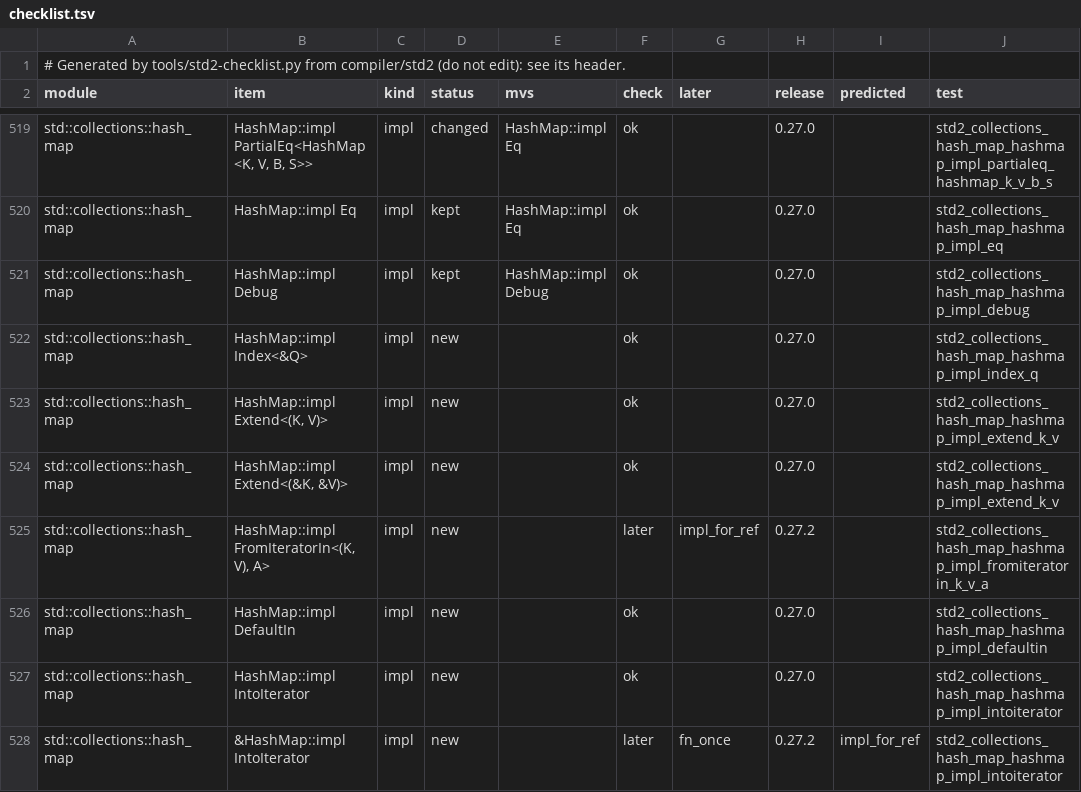
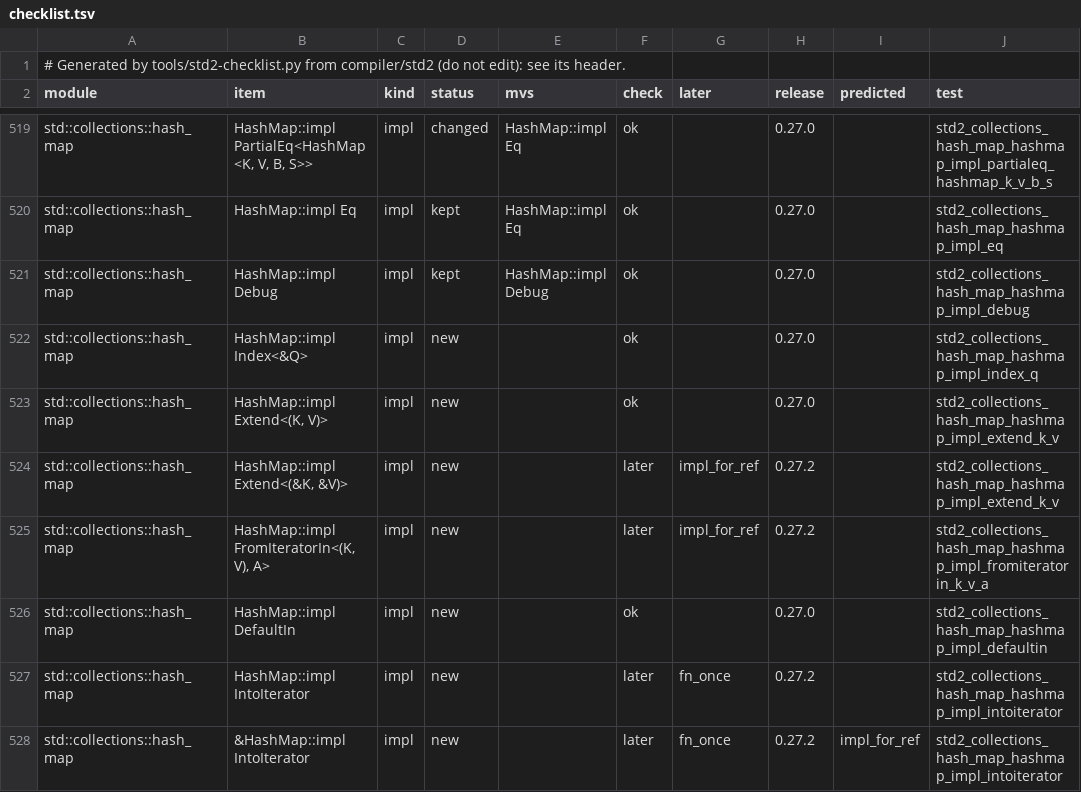
Before and after one commit to magniff/vole, a TSV file: compiler/std2/checklist.tsv, drawn as a sheet; only a part is shown, gaps mark what is left out; the diff covers the shown part only; the diff names each change by its address in the sheet, - before the commit and + after, or states it on an @@ line.

Commit message:
Transcripts and Book sessions recorded again for the effect rules; std2's checklist
A panic is `panic` only, std2's lists are regenerated, and a generic
function is listed by its instances: query syntax016, stdcache0253,
names, effects016, effects016t; refactor json and attrs016 (its list is
`alloc(Gpa), panic` again); lsp resolve and session; the bytesearch
walkthrough; the Book's chapter 17 and 18 sessions (no `io` in the
word counter, no `add_words<A>` row). compiler/std2/checklist.tsv made
again.

```diff
--- a/compiler/std2/checklist.tsv
+++ b/compiler/std2/checklist.tsv
-F524 (check): ok
+F524 (check): later
-G524 (later): (empty)
+G524 (later): impl_for_ref
-H524 (release): 0.27.0
+H524 (release): 0.27.2
-F527 (check): ok
+F527 (check): later
-G527 (later): (empty)
+G527 (later): fn_once
-H527 (release): 0.27.0
+H527 (release): 0.27.2
```
Also changed, not shown: 47 edited cells elsewhere in this file, 11 other files.
